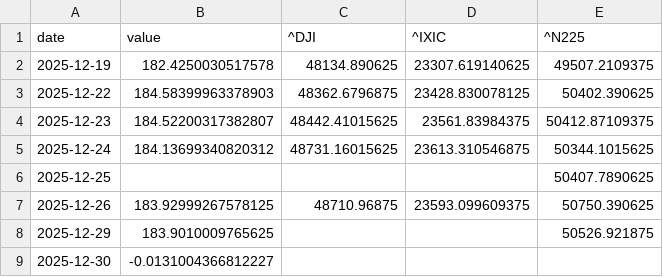
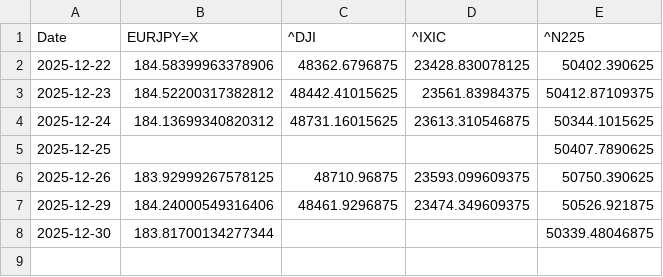
Before and after one commit to SakuraIndex/3_Sakura_Space, a CSV file: docs/outputs/astra4_history.csv, drawn as a sheet.

```diff
--- a/docs/outputs/astra4_history.csv
+++ b/docs/outputs/astra4_history.csv
@@ -1,5 +1,4 @@
-date,value,^DJI,^IXIC,^N225
-2025-12-19,182.4250030517578,48134.890625,23307.619140625,49507.2109375
-2025-12-22,184.58399963378903,48362.6796875,23428.830078125,50402.390625
-2025-12-23,184.52200317382807,48442.41015625,23561.83984375,50412.87109375
+Date,EURJPY=X,^DJI,^IXIC,^N225
+2025-12-22,184.58399963378906,48362.6796875,23428.830078125,50402.390625
+2025-12-23,184.52200317382812,48442.41015625,23561.83984375,50412.87109375
 2025-12-24,184.13699340820312,48731.16015625,23613.310546875,50344.1015625
@@ -7,3 +6,3 @@ date,value,^DJI,^IXIC,^N225
 2025-12-26,183.92999267578125,48710.96875,23593.099609375,50750.390625
-2025-12-29,183.9010009765625,,,50526.921875
-2025-12-30,-0.0131004366812227,,,
+2025-12-29,184.24000549316406,48461.9296875,23474.349609375,50526.921875
+2025-12-30,183.81700134277344,,,50339.48046875
```
Also changed, not shown: docs/outputs/astra4_intraday.csv, 4 other files.
